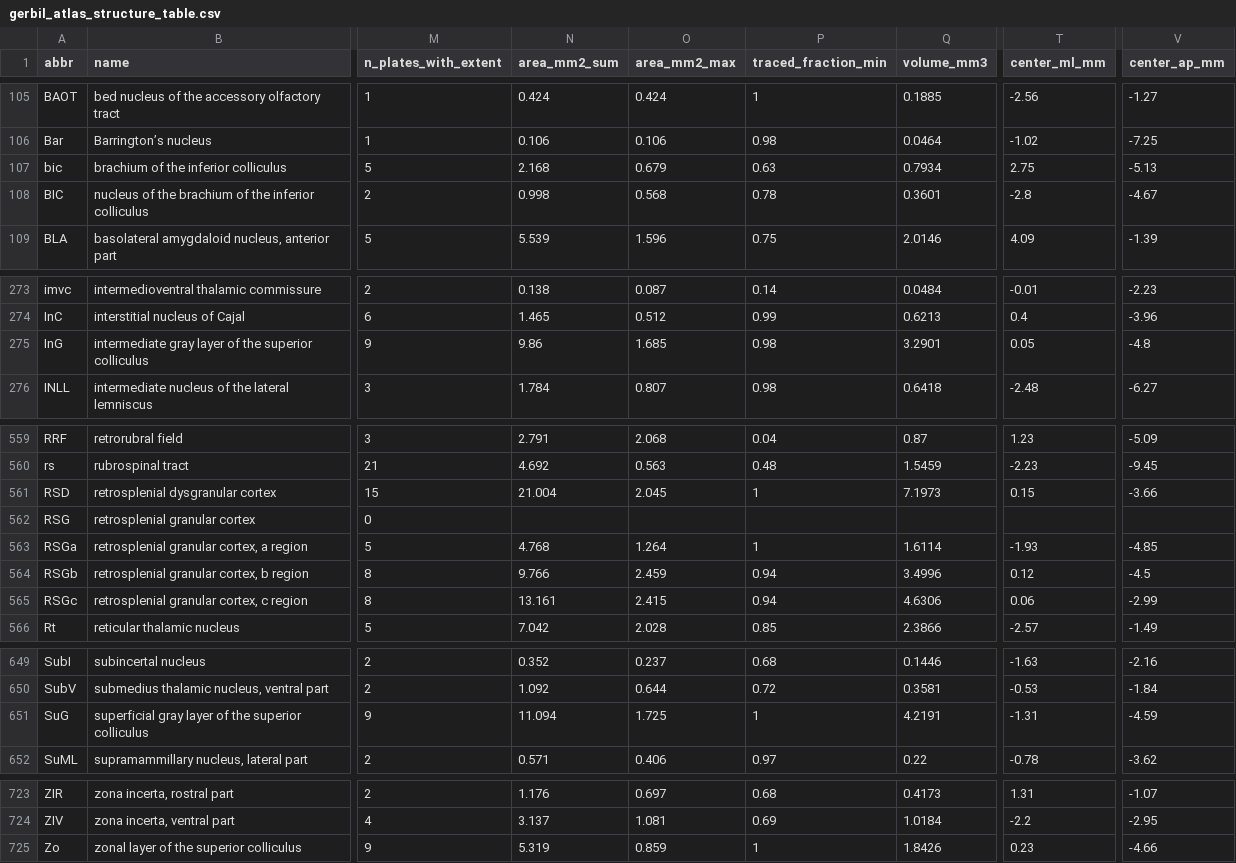
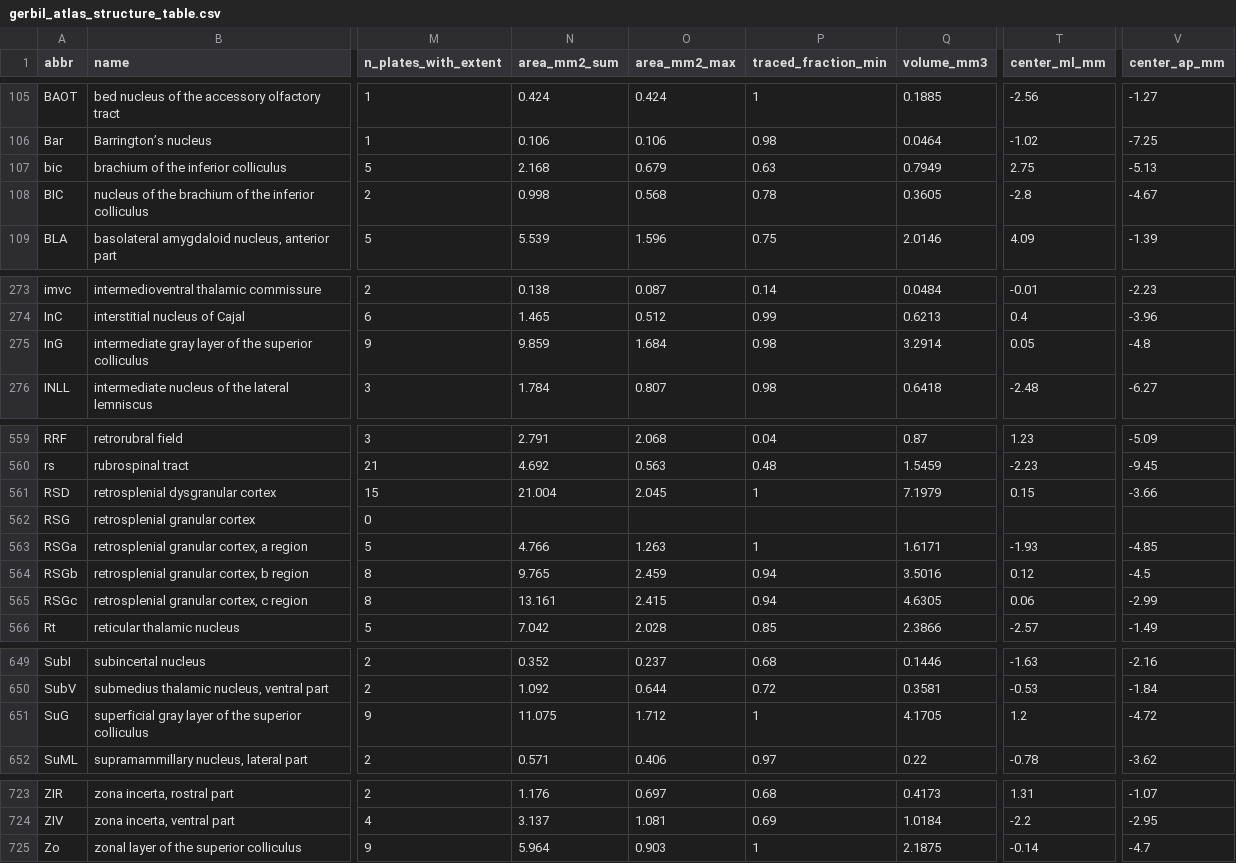
Before and after one commit to dstolz/GerbilAtlasExplorer, a CSV file: data/gerbil_atlas_structure_table.csv, drawn as a sheet; only a part is shown, gaps mark what is left out; the diff covers the shown part only; the diff names each change by its address in the sheet, - before the commit and + after, or states it on an @@ line.

```diff
--- a/data/gerbil_atlas_structure_table.csv
+++ b/data/gerbil_atlas_structure_table.csv
-Q107 (volume_mm3): 0.7934
+Q107 (volume_mm3): 0.7949
-Q108 (volume_mm3): 0.3601
+Q108 (volume_mm3): 0.3605
-N275 (area_mm2_sum): 9.86
+N275 (area_mm2_sum): 9.859
-O275 (area_mm2_max): 1.685
+O275 (area_mm2_max): 1.684
-Q275 (volume_mm3): 3.2901
+Q275 (volume_mm3): 3.2914
-Q561 (volume_mm3): 7.1973
+Q561 (volume_mm3): 7.1979
-N563 (area_mm2_sum): 4.768
+N563 (area_mm2_sum): 4.766
-O563 (area_mm2_max): 1.264
+O563 (area_mm2_max): 1.263
-Q563 (volume_mm3): 1.6114
+Q563 (volume_mm3): 1.6171
-N564 (area_mm2_sum): 9.766
+N564 (area_mm2_sum): 9.765
-Q564 (volume_mm3): 3.4996
+Q564 (volume_mm3): 3.5016
-Q565 (volume_mm3): 4.6306
+Q565 (volume_mm3): 4.6305
-N651 (area_mm2_sum): 11.094
+N651 (area_mm2_sum): 11.075
-O651 (area_mm2_max): 1.725
+O651 (area_mm2_max): 1.712
-Q651 (volume_mm3): 4.2191
+Q651 (volume_mm3): 4.1705
-T651 (center_ml_mm): -1.31
+T651 (center_ml_mm): 1.2
-V651 (center_ap_mm): -4.59
+V651 (center_ap_mm): -4.72
-N725 (area_mm2_sum): 5.319
+N725 (area_mm2_sum): 5.964
-O725 (area_mm2_max): 0.859
+O725 (area_mm2_max): 0.903
-Q725 (volume_mm3): 1.8426
+Q725 (volume_mm3): 2.1875
-T725 (center_ml_mm): 0.23
+T725 (center_ml_mm): -0.14
-V725 (center_ap_mm): -4.66
+V725 (center_ap_mm): -4.7
```
Also changed, not shown: 9 edited cells elsewhere in this file, 12 other files.
